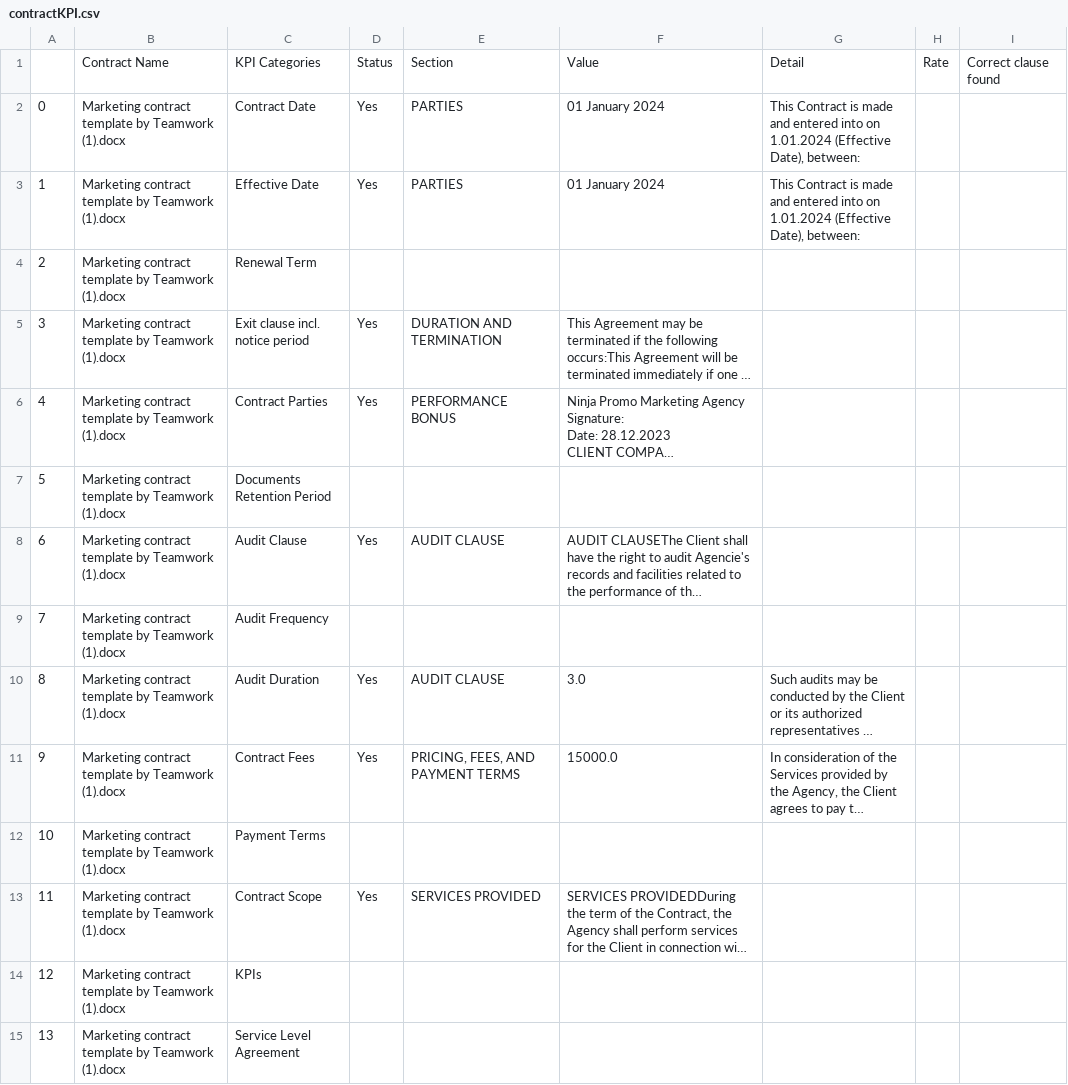
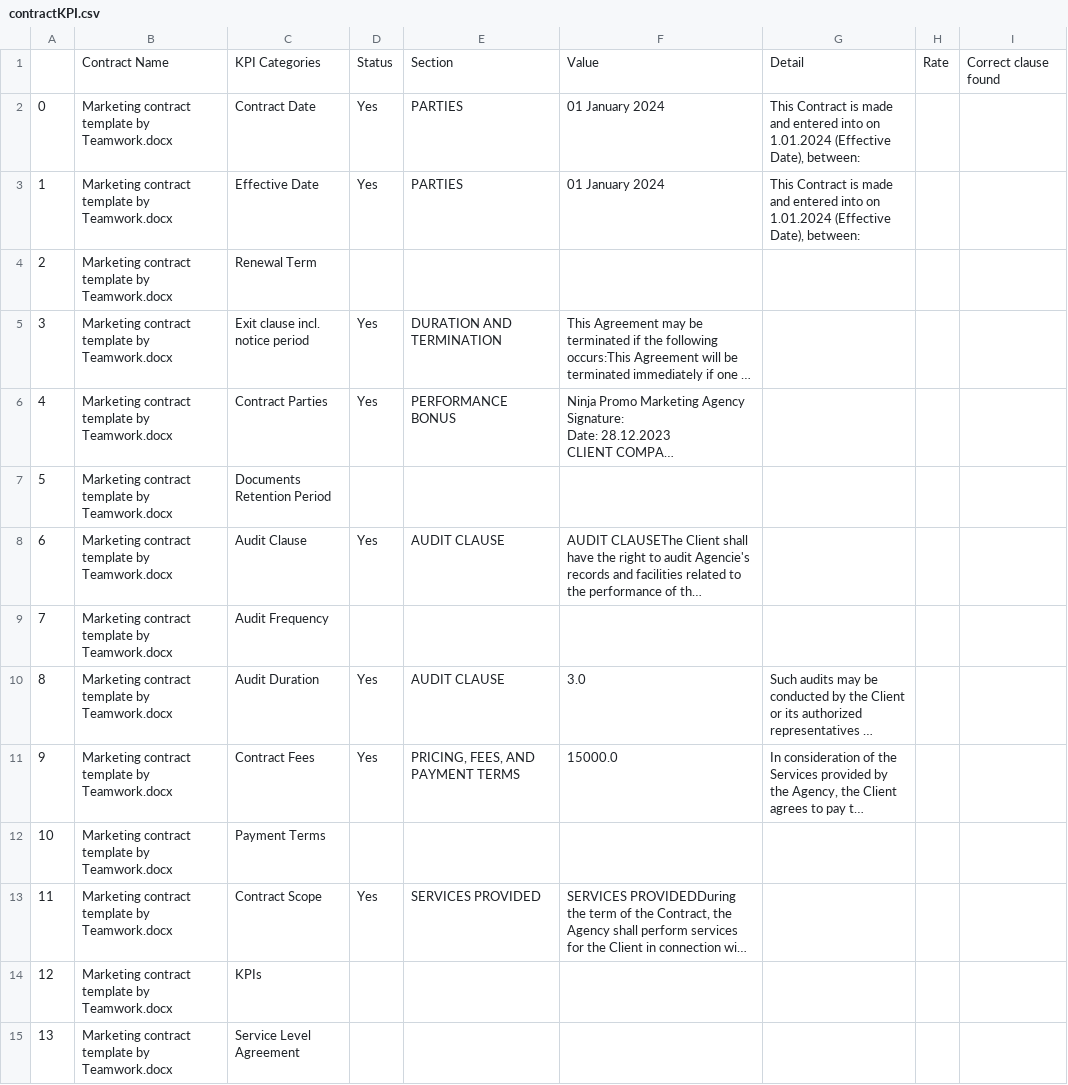
Before and after one commit to trannam710/codeShareRepo, a CSV file: data/contractKPI.csv, drawn as a sheet; only a part is shown; long unchanged cells end in …; the diff covers the shown part only; the diff names each change by its address in the sheet, - before the commit and + after, or states it on an @@ line.

Commit message:
update

```diff
--- a/data/contractKPI.csv
+++ b/data/contractKPI.csv
-B2:B15: …template by Teamwork (1).docx
+B2:B15: …template by Teamwork.docx
```
Also changed, not shown: 21 removed rows and 7 edited cells elsewhere in this file.
